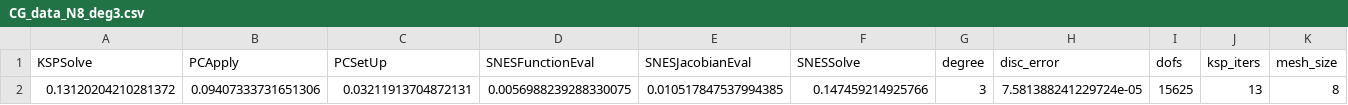
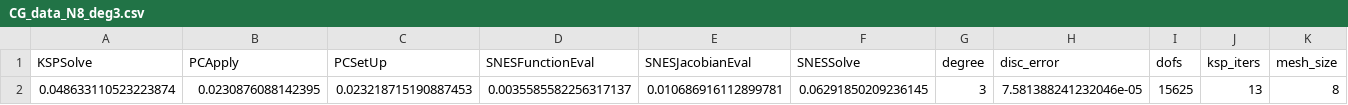
Before and after one commit to thomasgibson/tabula-rasa, a CSV file: results/HDG_CG_comp/CG_data_N8_deg3.csv, drawn as a sheet; only a part is shown; removed rows and columns are numbered as before the commit, all else as after; rows hold the shown columns only; the diff names each change by its address in the sheet, - before the commit and + after, or states it on an @@ line.

```diff
--- a/results/HDG_CG_comp/CG_data_N8_deg3.csv
+++ b/results/HDG_CG_comp/CG_data_N8_deg3.csv
-row 2: 0.13120204210281372 | 0.09407333731651306 | 0.03211913704872131 | 0.0056988239288330075 | 0.010517847537994385 | 0.147459214925766 | 3 | 7.581388241229724e-05 | 15625 | 13 | 8
+row 2: 0.048633110523223874 | 0.0230876088142395 | 0.023218715190887453 | 0.0035585582256317137 | 0.010686916112899781 | 0.06291850209236145 | 3 | 7.581388241232046e-05 | 15625 | 13 | 8
```
Also changed, not shown: results/HDG_CG_comp/HDG_data_N16_deg3.csv, results/HDG_CG_comp/HDG_data_N32_deg1.csv, 32 other files.
